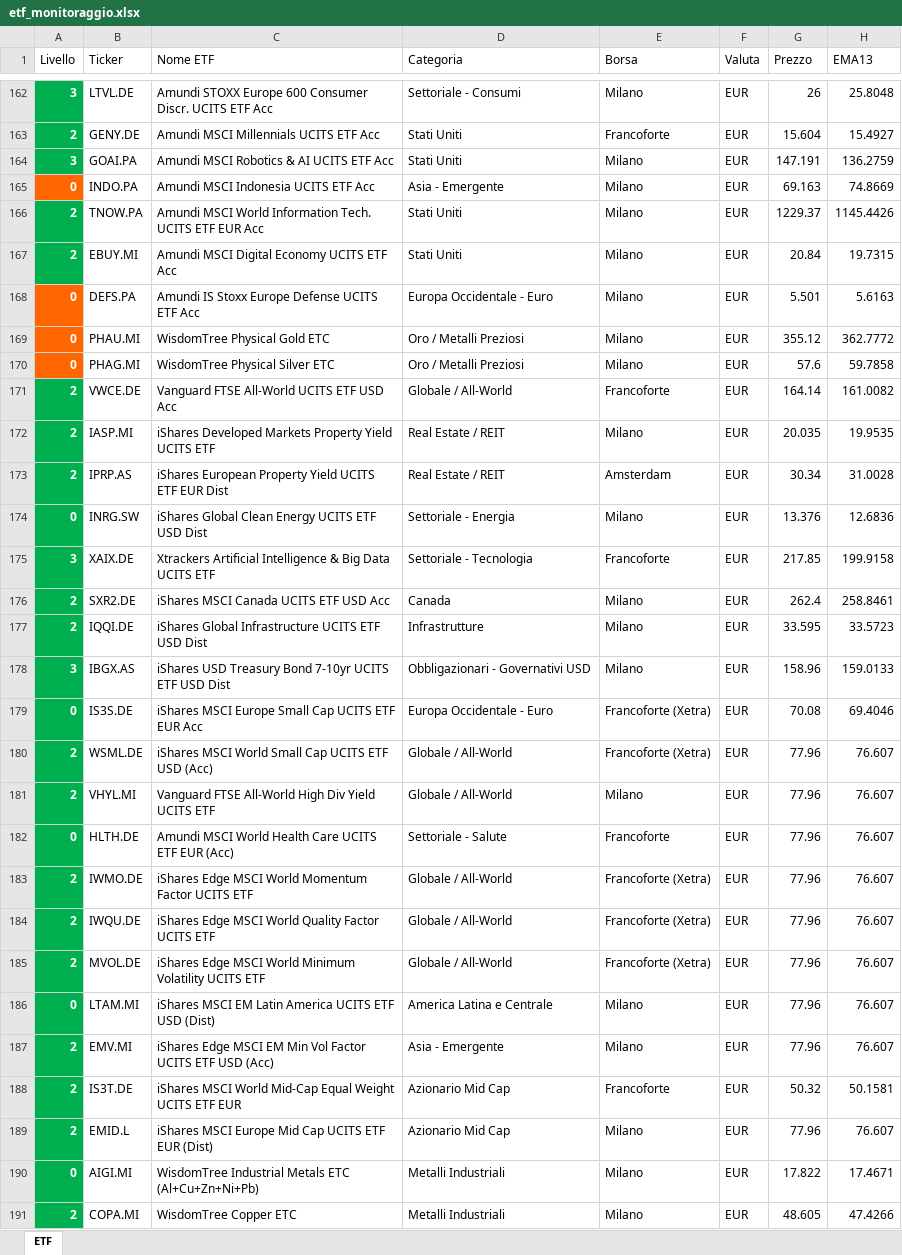
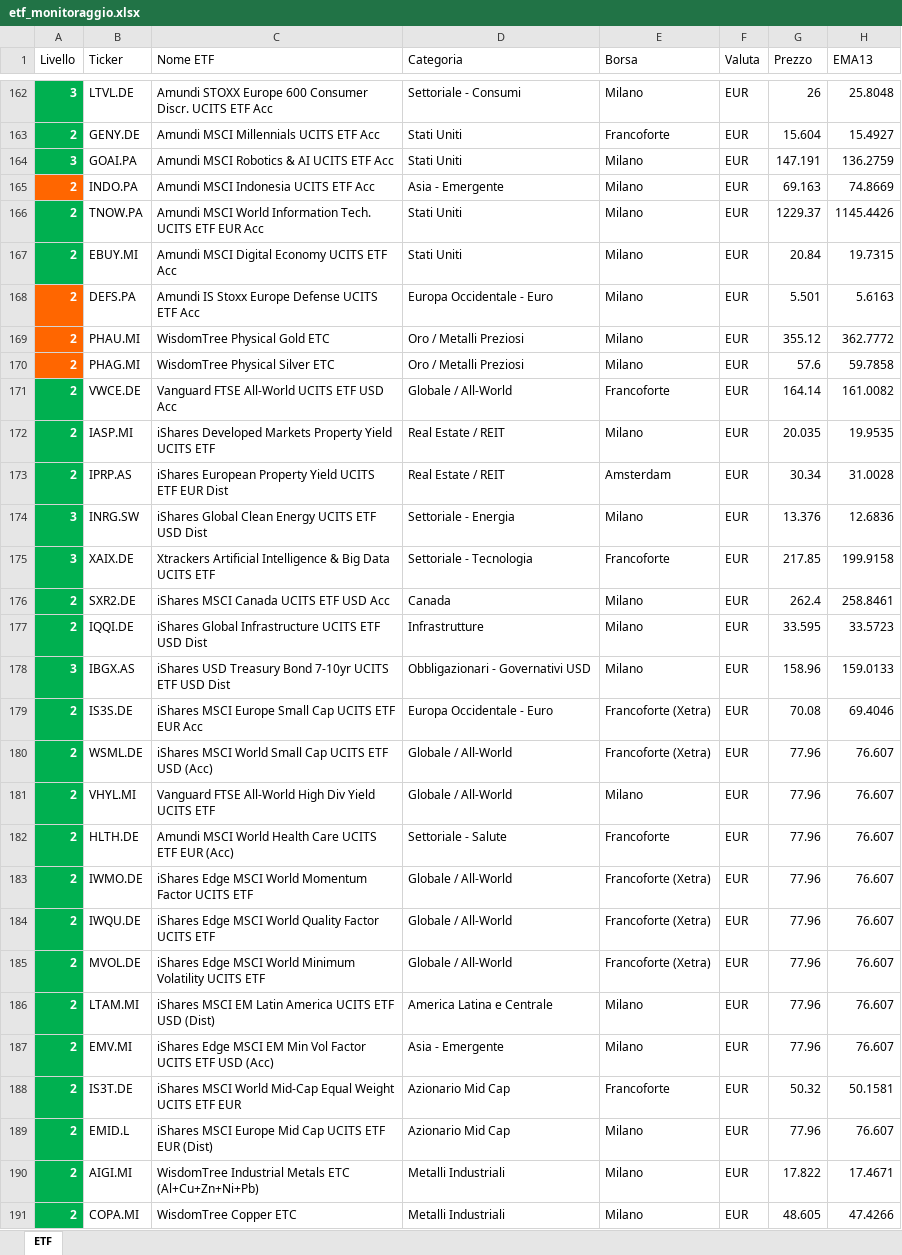
Before and after one commit to pimpy67/etf-monitor-system, an Excel workbook: etf_monitoraggio.xlsx, sheet ETF, drawn as a sheet; only a part is shown, gaps mark what is left out; values as stored, in another font and other column widths than the file's, no borders; the diff covers the shown part only; the diff names each change by its address in the sheet, - before the commit and + after, or states it on an @@ line.

Commit message:
FIX: L0 State Persistence — UPDATE existing L0 entries se confirmation_mode NULL
Bug: set_l0_entry() era saltato per L0 entries existenti (if isin not in existing_l0).
Risultato: L0 entries vecchi rimettevano con confirmation_mode = NULL.

Fix:
- Estrai confirmation_mode + trigger_low_price per TUTTI gli L0
- Se entry è NEW: set_l0_entry() con i nuovi campi
- Se entry è EXISTING + confirmation_mode è NULL: update_l0_state()
- Log: differenziato tra NUOVO L0 e UPDATE L0

```diff
--- a/etf_monitoraggio.xlsx (sheet ETF)
+++ b/etf_monitoraggio.xlsx (sheet ETF)
-A165 (Livello): 0
+A165 (Livello): 2
-A168:A170 (Livello): 0
+A168:A170 (Livello): 2
-A174 (Livello): 0
+A174 (Livello): 3
-A179 (Livello): 0
+A179 (Livello): 2
-A182 (Livello): 0
+A182 (Livello): 2
-A186 (Livello): 0
+A186 (Livello): 2
-A190 (Livello): 0
+A190 (Livello): 2
```
Also changed, not shown: 43 edited cells elsewhere in this sheet, 1 other file.
